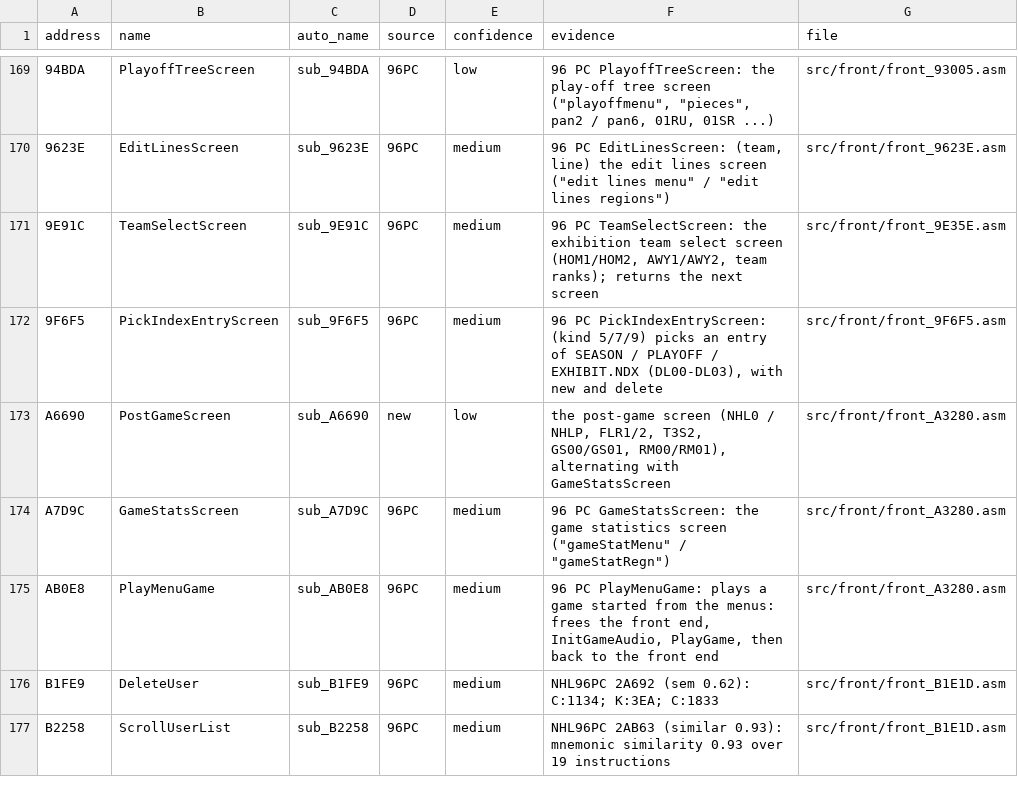
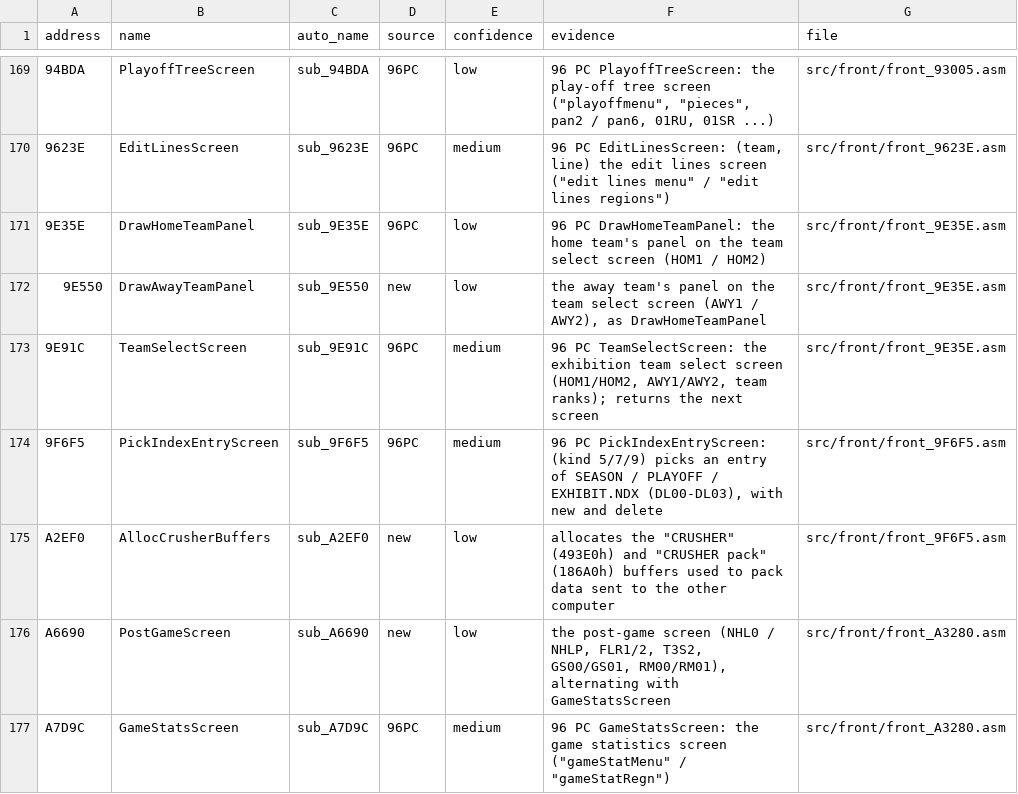
Before and after one commit to abdulahmad/NHL97PC, a CSV file: docs/name_map.csv, drawn as a sheet; only a part is shown, gaps mark what is left out; the shorter side is filled out with more unchanged rows; the diff covers the shown part only.

```diff
--- a/docs/name_map.csv
+++ b/docs/name_map.csv
@@ -170,4 +170,7 @@ address,name,auto_name,source,confidence,evidence,file
 9623E,EditLinesScreen,sub_9623E,96PC,medium,"96 PC EditLinesScreen: (team, line) the edit lines screen (""edit lines menu"" / ""edit lines regions"")",src/front/front_9623E.asm
+9E35E,DrawHomeTeamPanel,sub_9E35E,96PC,low,96 PC DrawHomeTeamPanel: the home team's panel on the team select screen (HOM1 / HOM2),src/front/front_9E35E.asm
+9E550,DrawAwayTeamPanel,sub_9E550,new,low,"the away team's panel on the team select screen (AWY1 / AWY2), as DrawHomeTeamPanel",src/front/front_9E35E.asm
 9E91C,TeamSelectScreen,sub_9E91C,96PC,medium,"96 PC TeamSelectScreen: the exhibition team select screen (HOM1/HOM2, AWY1/AWY2, team ranks); returns the next screen",src/front/front_9E35E.asm
 9F6F5,PickIndexEntryScreen,sub_9F6F5,96PC,medium,"96 PC PickIndexEntryScreen: (kind 5/7/9) picks an entry of SEASON / PLAYOFF / EXHIBIT.NDX (DL00-DL03), with new and delete",src/front/front_9F6F5.asm
+A2EF0,AllocCrusherBuffers,sub_A2EF0,new,low,"allocates the ""CRUSHER"" (493E0h) and ""CRUSHER pack"" (186A0h) buffers used to pack data sent to the other computer",src/front/front_9F6F5.asm
 A6690,PostGameScreen,sub_A6690,new,low,"the post-game screen (NHL0 / NHLP, FLR1/2, T3S2, GS00/GS01, RM00/RM01), alternating with GameStatsScreen",src/front/front_A3280.asm
```
Also changed, not shown: 17 added rows and 4 edited cells elsewhere in this file, 19 other files.
